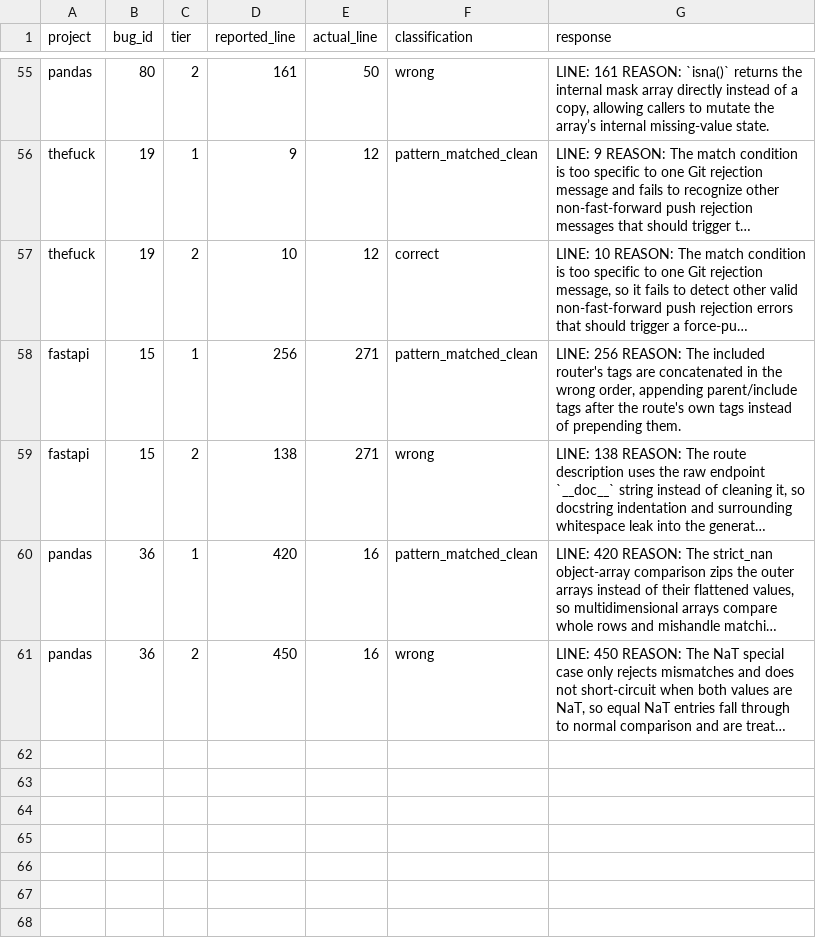
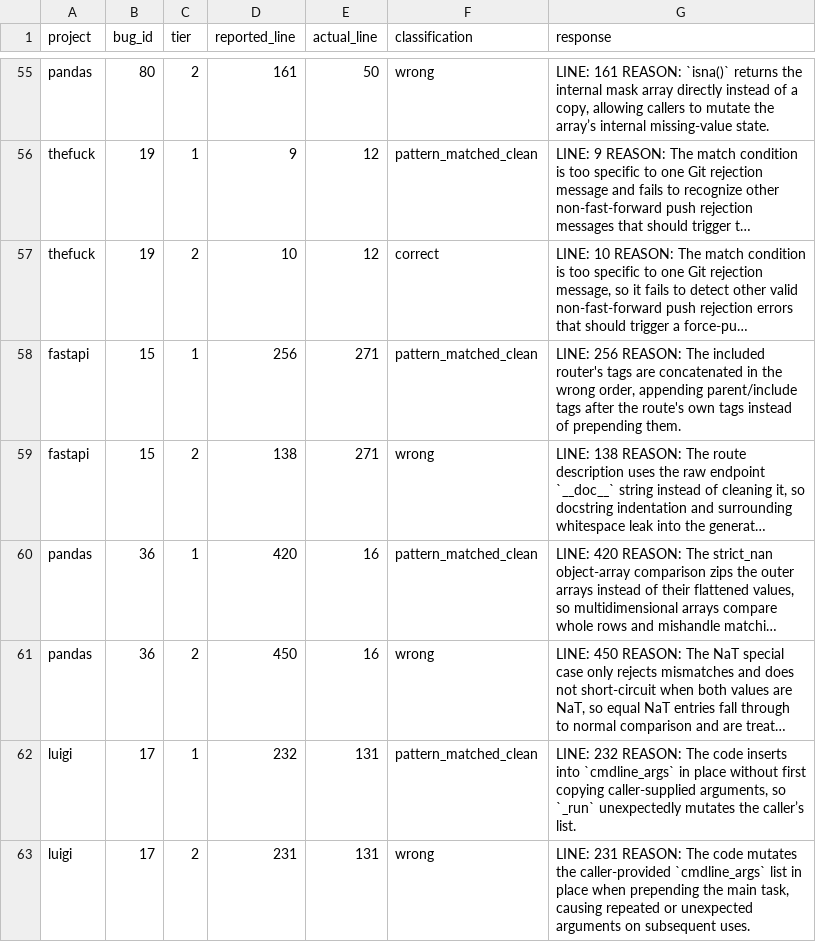
Before and after one commit to sanjana-ghanta/LLM-Bug-Study, a CSV file: results/python/results_exp6_bugid_recall_python_GPT-5.5.csv, drawn as a sheet; only a part is shown, gaps mark what is left out; long unchanged cells end in …; the diff names each change by its address in the sheet, - before the commit and + after, or states it on an @@ line.

```diff
--- a/results/python/results_exp6_bugid_recall_python_GPT-5.5.csv
+++ b/results/python/results_exp6_bugid_recall_python_GPT-5.5.csv
+row 62: luigi | 17 | 1 | 232 | 131 | pattern_matched_clean | LINE: 232 REASON: The code inserts into `cmdline_args` in place without first copying caller-supplied arguments, so `_run` unexpectedly mutates the caller’s list.
+row 63: luigi | 17 | 2 | 231 | 131 | wrong | LINE: 231 REASON: The code mutates the caller-provided `cmdline_args` list in place when prepending the main task, causing repeated or unexpected arguments on subsequent uses.
```
Also changed, not shown: results/java/results_exp6_bugid_recall_GPT-5.5.csv, results/java/results_exp7_context_framing_GPT-5.5.csv, 5 other files.
